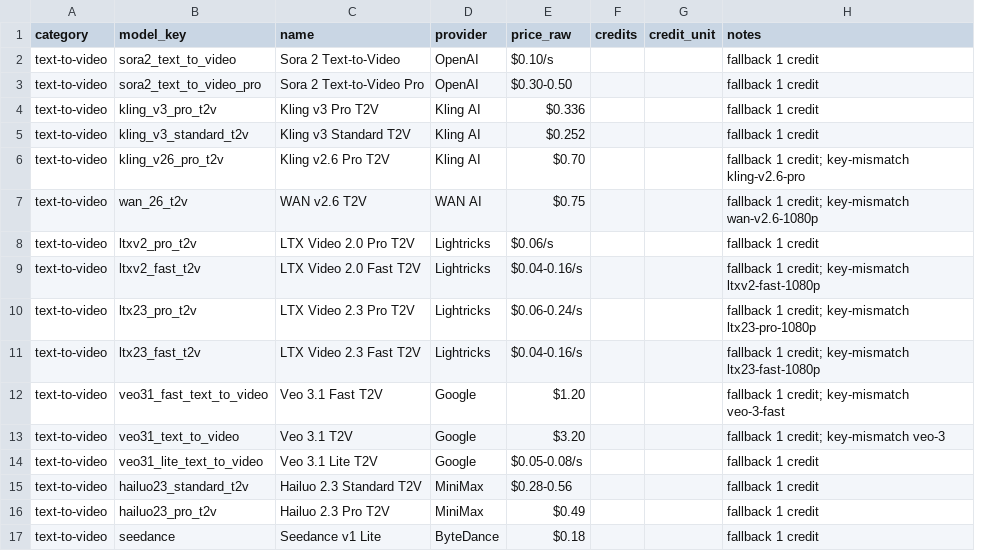
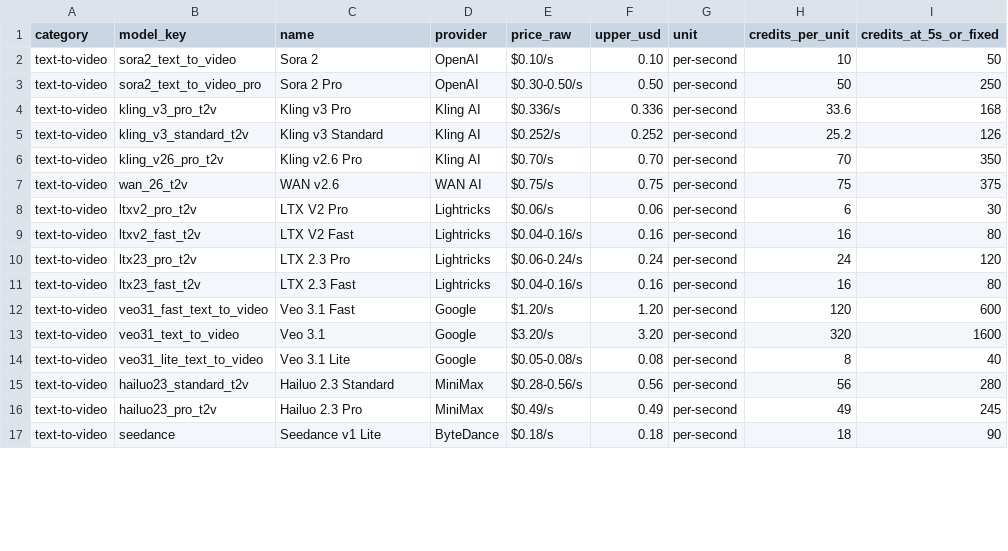
Before and after one commit to donghaozhang/qcut, a CSV file: qcut/docs/task/ai-model-catalogue/models.csv, drawn as a sheet; only a part is shown; removed rows and columns are numbered as before the commit, all else as after; the diff covers the shown part only; the diff names each change by its address in the sheet, - before the commit and + after, or states it on an @@ line.

Commit message:
docs(credits): update catalogue and GMI guide for $0.01/credit repricing
Refresh the AI model catalogue and the GMI models guide to reflect the runtime-derived pricing ($0.01 per credit, upper-bound × 100) now that estimateCreditCost reads each model's price string from AI_MODELS directly. Every text-to-video, image-to-video, text-to-image, avatar, and upscale entry now has a concrete credits-per-unit number — the previous version flagged most of them as "fallback 1 credit" because the cost table used hyphenated keys that never matched the underscored registry keys.

```diff
--- a/qcut/docs/task/ai-model-catalogue/models.csv
+++ b/qcut/docs/task/ai-model-catalogue/models.csv
-column F (credits), empty
-column G (credit_unit), empty
-column H (notes), rows 2-17: fallback 1 credit | fallback 1 credit | fallback 1 credit | fallback 1 credit | fallback 1 credit; key-mismatch kling-v2.6-pro | fallback 1 credit; key-mismatch wan-v2.6-1080p | fallback 1 credit | fallback 1 credit; key-mismatch ltxv2-fast-1080p | fallback 1 credit; key-mismatch ltx23-pro-1080p | fallback 1 credit; key-mismatch ltx23-fast-1080p | fallback 1 credit; key-mismatch veo-3-fast | fallback 1 credit; key-mismatch veo-3 | fallback 1 credit | fallback 1 credit | fallback 1 credit | fallback 1 credit
+column F (upper_usd), rows 2-17: 0.10 | 0.50 | 0.336 | 0.252 | 0.70 | 0.75 | 0.06 | 0.16 | 0.24 | 0.16 | 1.20 | 3.20 | 0.08 | 0.56 | 0.49 | 0.18
+column G (unit), rows 2-17: all per-second
+column H (credits_per_unit), rows 2-17: 10 | 50 | 33.6 | 25.2 | 70 | 75 | 6 | 16 | 24 | 16 | 120 | 320 | 8 | 56 | 49 | 18
+column I (credits_at_5s_or_fixed), rows 2-17: 50 | 250 | 168 | 126 | 350 | 375 | 30 | 80 | 120 | 80 | 600 | 1600 | 40 | 280 | 245 | 90
-C2 (name): Sora 2 Text-to-Video
+C2 (name): Sora 2
-C3 (name): Sora 2 Text-to-Video Pro
+C3 (name): Sora 2 Pro
-E3 (price_raw): $0.30-0.50
+E3 (price_raw): $0.30-0.50/s
-C4 (name): Kling v3 Pro T2V
+C4 (name): Kling v3 Pro
-E4 (price_raw): $0.336
+E4 (price_raw): $0.336/s
-C5 (name): Kling v3 Standard T2V
+C5 (name): Kling v3 Standard
-E5 (price_raw): $0.252
+E5 (price_raw): $0.252/s
-C6 (name): Kling v2.6 Pro T2V
+C6 (name): Kling v2.6 Pro
-E6 (price_raw): $0.70
+E6 (price_raw): $0.70/s
-C7 (name): WAN v2.6 T2V
+C7 (name): WAN v2.6
-E7 (price_raw): $0.75
+E7 (price_raw): $0.75/s
-C8 (name): LTX Video 2.0 Pro T2V
+C8 (name): LTX V2 Pro
-C9 (name): LTX Video 2.0 Fast T2V
+C9 (name): LTX V2 Fast
-C10 (name): LTX Video 2.3 Pro T2V
+C10 (name): LTX 2.3 Pro
-C11 (name): LTX Video 2.3 Fast T2V
+C11 (name): LTX 2.3 Fast
-C12 (name): Veo 3.1 Fast T2V
+C12 (name): Veo 3.1 Fast
-E12 (price_raw): $1.20
+E12 (price_raw): $1.20/s
-C13 (name): Veo 3.1 T2V
+C13 (name): Veo 3.1
-E13 (price_raw): $3.20
+E13 (price_raw): $3.20/s
-C14 (name): Veo 3.1 Lite T2V
+C14 (name): Veo 3.1 Lite
-C15 (name): Hailuo 2.3 Standard T2V
+C15 (name): Hailuo 2.3 Standard
-E15 (price_raw): $0.28-0.56
+E15 (price_raw): $0.28-0.56/s
-C16 (name): Hailuo 2.3 Pro T2V
+C16 (name): Hailuo 2.3 Pro
-E16 (price_raw): $0.49
+E16 (price_raw): $0.49/s
-E17 (price_raw): $0.18
+E17 (price_raw): $0.18/s
```
Also changed, not shown: 5 added rows, 6 removed rows, 11 moved rows and 53 edited cells elsewhere in this file, 2 other files.
